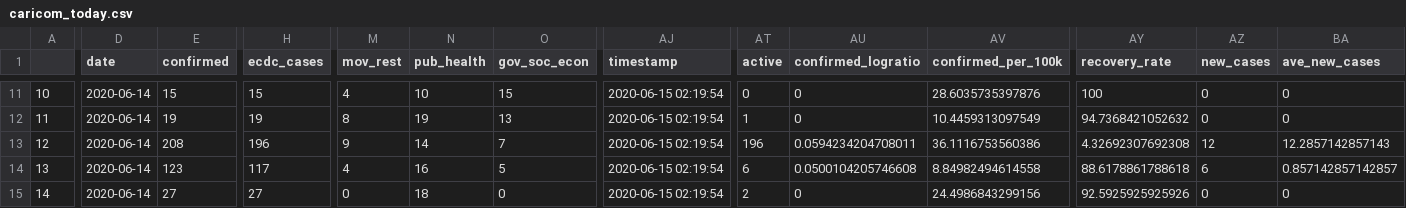
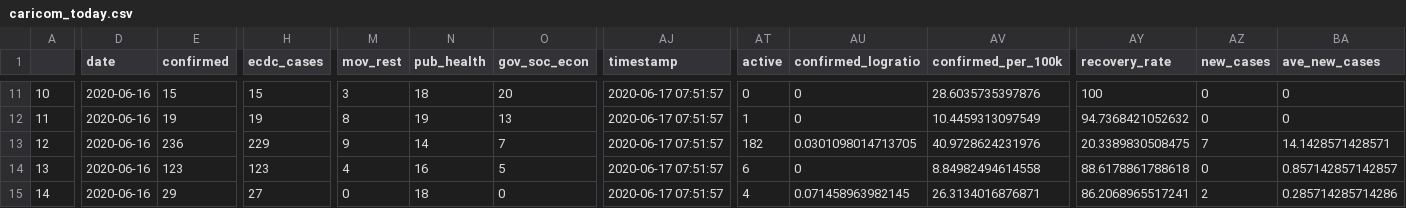
Before and after one commit to yohance-nicholas/CARICOM-COVID19-Dashboard, a CSV file: caricom_today.csv, drawn as a sheet; only a part is shown, gaps mark what is left out; the diff covers the shown part only; the diff names each change by its address in the sheet, - before the commit and + after, or states it on an @@ line.

```diff
--- a/caricom_today.csv
+++ b/caricom_today.csv
-D11:D15 (date): 2020-06-14
+D11:D15 (date): 2020-06-16
-M11 (mov_rest): 4
+M11 (mov_rest): 3
-N11 (pub_health): 10
+N11 (pub_health): 18
-O11 (gov_soc_econ): 15
+O11 (gov_soc_econ): 20
-AJ11:AJ15 (timestamp): 2020-06-15 02:19:54
+AJ11:AJ15 (timestamp): 2020-06-17 07:51:57
-E13 (confirmed): 208
+E13 (confirmed): 236
-H13 (ecdc_cases): 196
+H13 (ecdc_cases): 229
-AT13 (active): 196
+AT13 (active): 182
-AU13 (confirmed_logratio): 0.0594234204708011
+AU13 (confirmed_logratio): 0.0301098014713705
-AV13 (confirmed_per_100k): 36.1116753560386
+AV13 (confirmed_per_100k): 40.9728624231976
-AY13 (recovery_rate): 4.32692307692308
+AY13 (recovery_rate): 20.3389830508475
-AZ13 (new_cases): 12
+AZ13 (new_cases): 7
-BA13 (ave_new_cases): 12.2857142857143
+BA13 (ave_new_cases): 14.1428571428571
-H14 (ecdc_cases): 117
+H14 (ecdc_cases): 123
-AU14 (confirmed_logratio): 0.0500104205746608
+AU14 (confirmed_logratio): 0
-AZ14 (new_cases): 6
+AZ14 (new_cases): 0
-E15 (confirmed): 27
+E15 (confirmed): 29
-AT15 (active): 2
+AT15 (active): 4
-AU15 (confirmed_logratio): 0
+AU15 (confirmed_logratio): 0.071458963982145
-AV15 (confirmed_per_100k): 24.4986843299156
+AV15 (confirmed_per_100k): 26.3134016876871
-AY15 (recovery_rate): 92.5925925925926
+AY15 (recovery_rate): 86.2068965517241
-AZ15 (new_cases): 0
+AZ15 (new_cases): 2
-BA15 (ave_new_cases): 0
+BA15 (ave_new_cases): 0.285714285714286
```
Also changed, not shown: 83 edited cells elsewhere in this file, caricom_covid_regression_data.csv, 9 other files.
